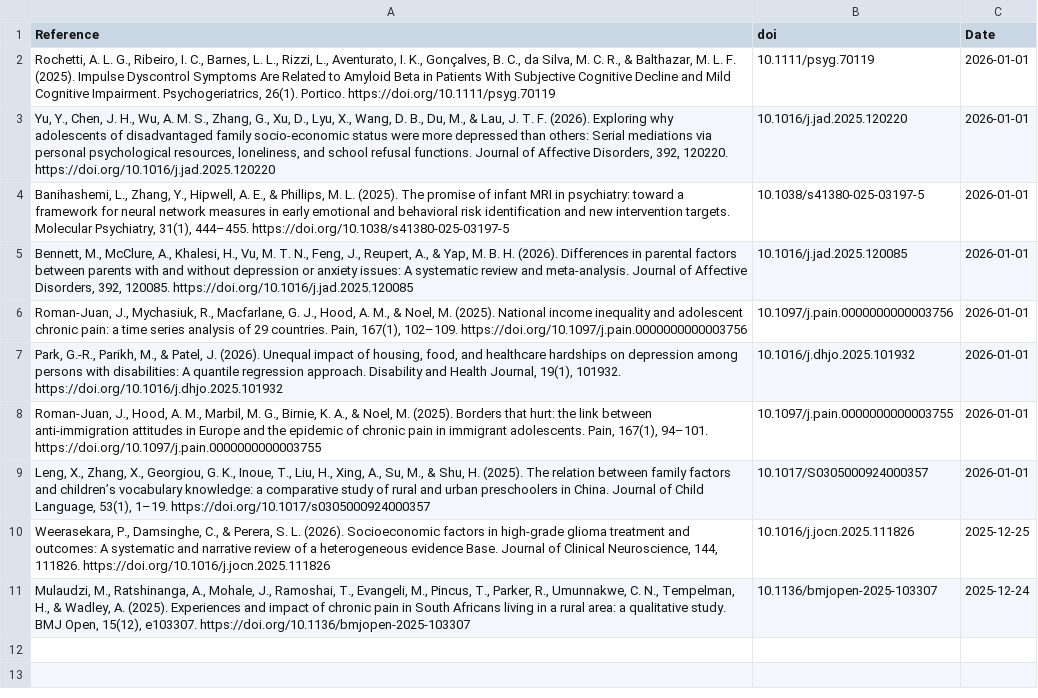
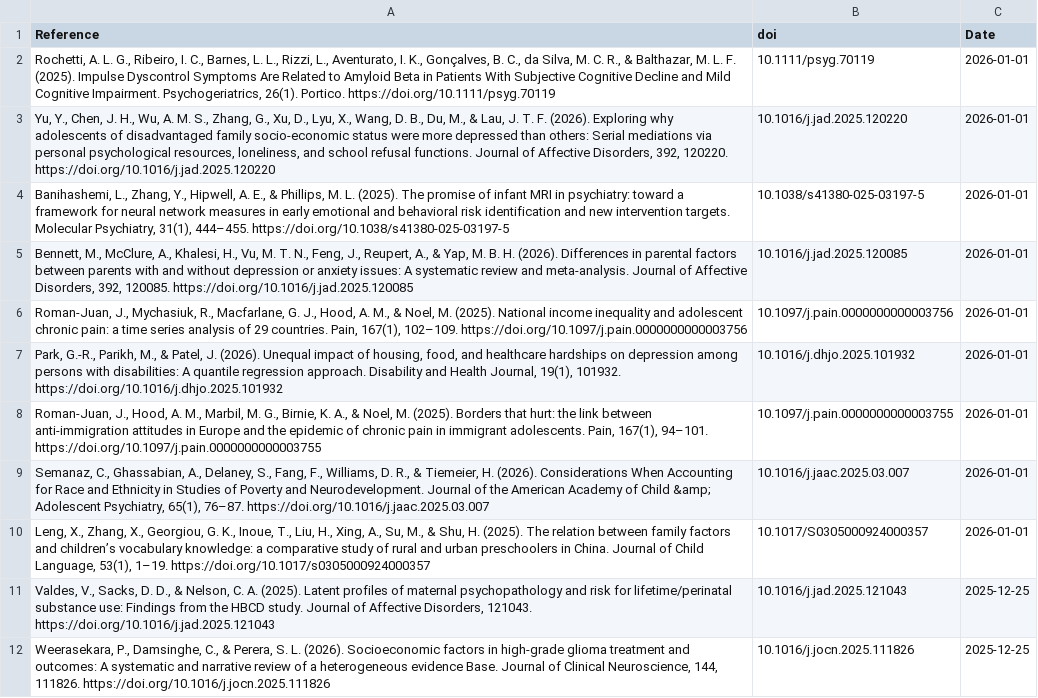
Before and after one commit to FedeGiovannetti/SESNeuroscienceRefs, a CSV file: SESneuroscienceRefs/Data/references_pubmed_ ((socioeconomic status) OR (poverty)) AND (brain) .csv, drawn as a sheet; removed rows and columns are numbered as before the commit, all else as after; the diff names each change by its address in the sheet, - before the commit and + after, or states it on an @@ line.

```diff
--- a/SESneuroscienceRefs/Data/references_pubmed_ ((socioeconomic status) OR (poverty)) AND (brain) .csv
+++ b/SESneuroscienceRefs/Data/references_pubmed_ ((socioeconomic status) OR (poverty)) AND (brain) .csv
+row 9: Semanaz, C., Ghassabian, A., Delaney, S., Fang, F., Williams, D. R., & Tiemeier, H. (2026). Considerations When Accounting for Race and Ethnicity in Studies of Poverty and Neurodevelopment. Journal of the American Academy of Child &amp; Adolescent Psychiatry, 65(1), 76–87. https://doi.org/10.1016/j.jaac.2025.03.007 | 10.1016/j.jaac.2025.03.007 | 2026-01-01
+row 11: Valdes, V., Sacks, D. D., & Nelson, C. A. (2025). Latent profiles of maternal psychopathology and risk for lifetime/perinatal substance use: Findings from the HBCD study. Journal of Affective Disorders, 121043. https://doi.org/10.1016/j.jad.2025.121043 | 10.1016/j.jad.2025.121043 | 2025-12-25
-row 11: Mulaudzi, M., Ratshinanga, A., Mohale, J., Ramoshai, T., Evangeli, M., Pincus, T., Parker, R., Umunnakwe, C. N., Tempelman, H., & Wadley, A. (2025). Experiences and impact of chronic pain in South Africans living in a rural area: a qualitative study. BMJ Open, 15(12), e103307. https://doi.org/10.1136/bmjopen-2025-103307 | 10.1136/bmjopen-2025-103307 | 2025-12-24
```
Also changed, not shown: SESneuroscienceRefs/Data/references_pubmed_ ((socioeconomic status) OR (poverty)) AND (neuroscience) .csv.
